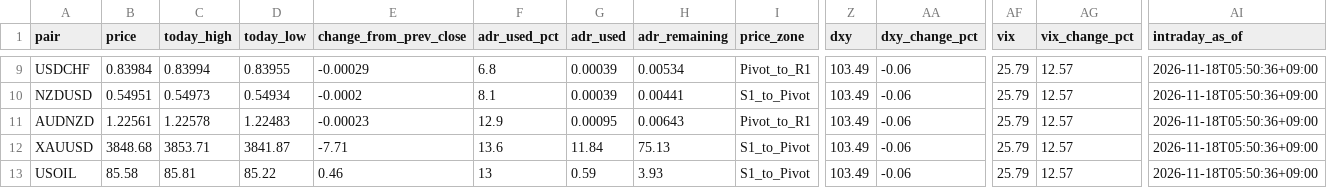
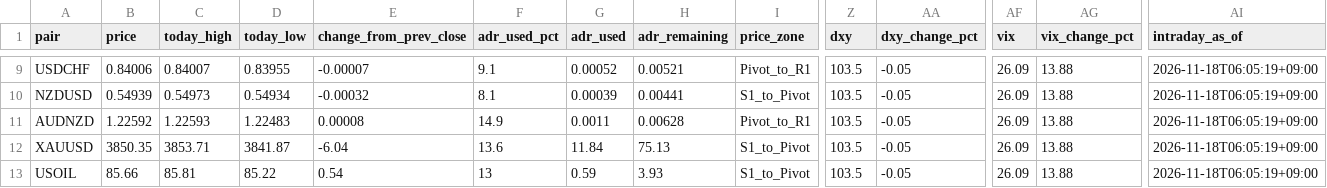
Before and after one commit to MFlab-inc/FXDaily-Levels, a CSV file: data/feed.csv, drawn as a sheet; only a part is shown, gaps mark what is left out; the diff covers the shown part only; the diff names each change by its address in the sheet, - before the commit and + after, or states it on an @@ line.

```diff
--- a/data/feed.csv
+++ b/data/feed.csv
-B9 (price): 0.83984
+B9 (price): 0.84006
-C9 (today_high): 0.83994
+C9 (today_high): 0.84007
-E9 (change_from_prev_close): -0.00029
+E9 (change_from_prev_close): -0.00007
-F9 (adr_used_pct): 6.8
+F9 (adr_used_pct): 9.1
-G9 (adr_used): 0.00039
+G9 (adr_used): 0.00052
-H9 (adr_remaining): 0.00534
+H9 (adr_remaining): 0.00521
-Z9:Z13 (dxy): 103.49
+Z9:Z13 (dxy): 103.5
-AA9:AA13 (dxy_change_pct): -0.06
+AA9:AA13 (dxy_change_pct): -0.05
-AF9:AF13 (vix): 25.79
+AF9:AF13 (vix): 26.09
-AG9:AG13 (vix_change_pct): 12.57
+AG9:AG13 (vix_change_pct): 13.88
-AI9:AI13 (intraday_as_of): 2026-11-18T05:50:36+09:00
+AI9:AI13 (intraday_as_of): 2026-11-18T06:05:19+09:00
-B10 (price): 0.54951
+B10 (price): 0.54939
-E10 (change_from_prev_close): -0.0002
+E10 (change_from_prev_close): -0.00032
-B11 (price): 1.22561
+B11 (price): 1.22592
-C11 (today_high): 1.22578
+C11 (today_high): 1.22593
-E11 (change_from_prev_close): -0.00023
+E11 (change_from_prev_close): 0.00008
-F11 (adr_used_pct): 12.9
+F11 (adr_used_pct): 14.9
-G11 (adr_used): 0.00095
+G11 (adr_used): 0.0011
-H11 (adr_remaining): 0.00643
+H11 (adr_remaining): 0.00628
-B12 (price): 3848.68
+B12 (price): 3850.35
-E12 (change_from_prev_close): -7.71
+E12 (change_from_prev_close): -6.04
-B13 (price): 85.58
+B13 (price): 85.66
-E13 (change_from_prev_close): 0.46
+E13 (change_from_prev_close): 0.54
```
Also changed, not shown: 58 edited cells elsewhere in this file, 6 other files.
